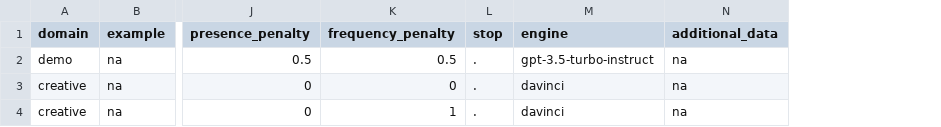
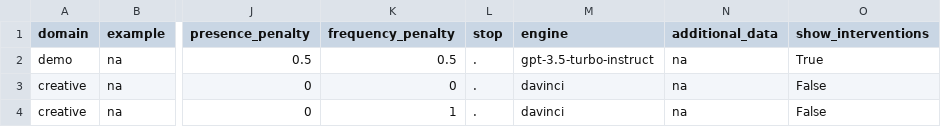
Before and after one commit to gt-sse-center/coauthor-interface, a CSV file: config/access_codes.csv, drawn as a sheet; only a part is shown, gaps mark what is left out; the diff names each change by its address in the sheet, - before the commit and + after, or states it on an @@ line.

```diff
--- a/config/access_codes.csv
+++ b/config/access_codes.csv
+column O (show_interventions), rows 2-4: True | False | False
```
Also changed, not shown: 4 other files.
